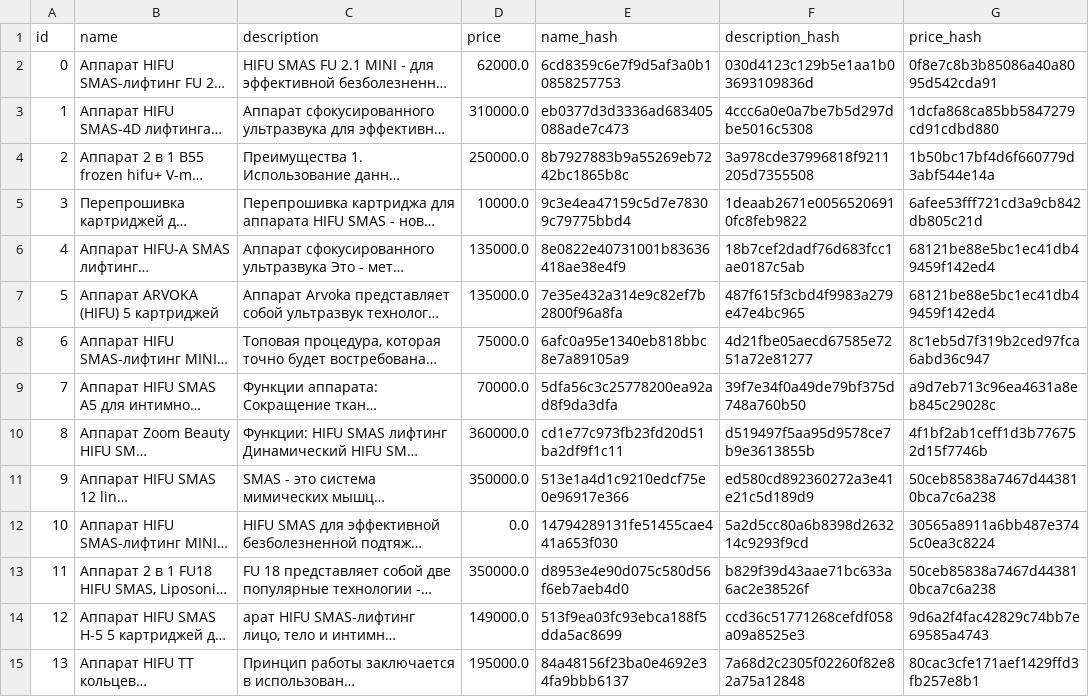
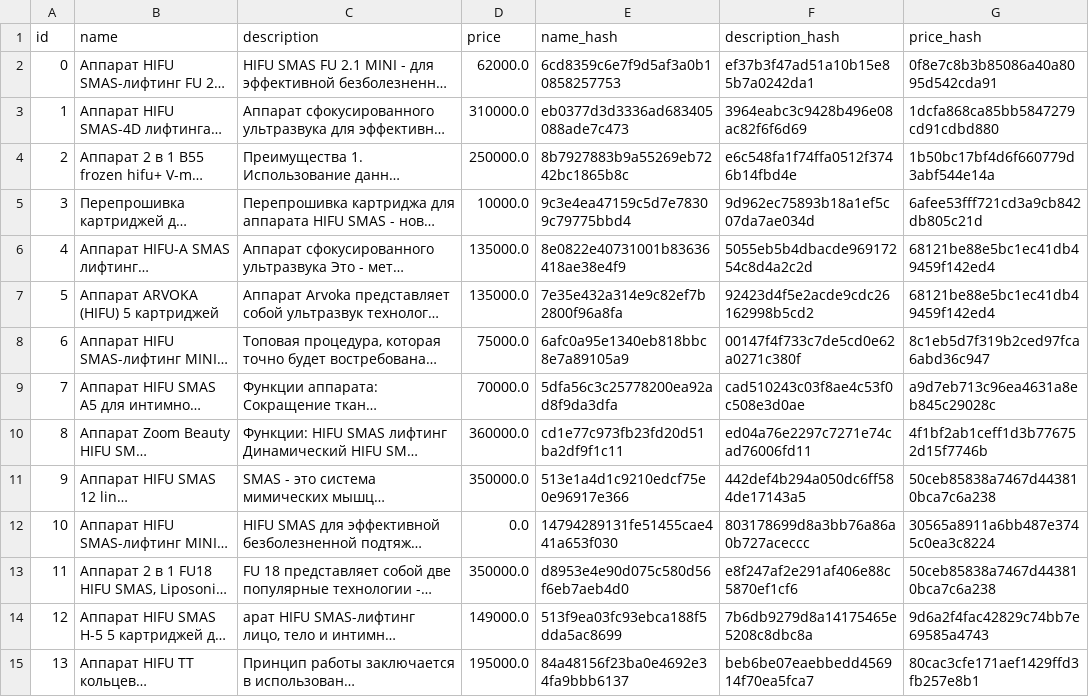
Before and after one commit to NevvW/vk-gpt-manager, a CSV file: products/products_metadata.csv (was order/products/products_metadata.csv), drawn as a sheet; only a part is shown; long unchanged cells end in …; the diff covers the shown part only; the diff names each change by its address in the sheet, - before the commit and + after, or states it on an @@ line.

```diff
--- a/order/products/products_metadata.csv
+++ b/products/products_metadata.csv
-F2 (description_hash): 030d4123c129b5e1aa1b03693109836d
+F2 (description_hash): ef37b3f47ad51a10b15e85b7a0242da1
-F3 (description_hash): 4ccc6a0e0a7be7b5d297dbe5016c5308
+F3 (description_hash): 3964eabc3c9428b496e08ac82f6f6d69
-F4 (description_hash): 3a978cde37996818f9211205d7355508
+F4 (description_hash): e6c548fa1f74ffa0512f3746b14fbd4e
-F5 (description_hash): 1deaab2671e00565206910fc8feb9822
+F5 (description_hash): 9d962ec75893b18a1ef5c07da7ae034d
-F6 (description_hash): 18b7cef2dadf76d683fcc1ae0187c5ab
+F6 (description_hash): 5055eb5b4dbacde96917254c8d4a2c2d
-F7 (description_hash): 487f615f3cbd4f9983a279e47e4bc965
+F7 (description_hash): 92423d4f5e2acde9cdc26162998b5cd2
-F8 (description_hash): 4d21fbe05aecd67585e7251a72e81277
+F8 (description_hash): 00147f4f733c7de5cd0e62a0271c380f
-F9 (description_hash): 39f7e34f0a49de79bf375d748a760b50
+F9 (description_hash): cad510243c03f8ae4c53f0c508e3d0ae
-F10 (description_hash): d519497f5aa95d9578ce7b9e3613855b
+F10 (description_hash): ed04a76e2297c7271e74cad76006fd11
-F11 (description_hash): ed580cd892360272a3e41e21c5d189d9
+F11 (description_hash): 442def4b294a050dc6ff584de17143a5
-F12 (description_hash): 5a2d5cc80a6b8398d263214c9293f9cd
+F12 (description_hash): 803178699d8a3bb76a86a0b727aceccc
-F13 (description_hash): b829f39d43aae71bc633a6ac2e38526f
+F13 (description_hash): e8f247af2e291af406e88c5870ef1cf6
-F14 (description_hash): ccd36c51771268cefdf058a09a8525e3
+F14 (description_hash): 7b6db9279d8a14175465e5208c8dbc8a
-F15 (description_hash): 7a68d2c2305f02260f82e82a75a12848
+F15 (description_hash): beb6be07eaebbedd456914f70ea5fca7
```
Also changed, not shown: 158 edited cells elsewhere in this file, 4 other files.
